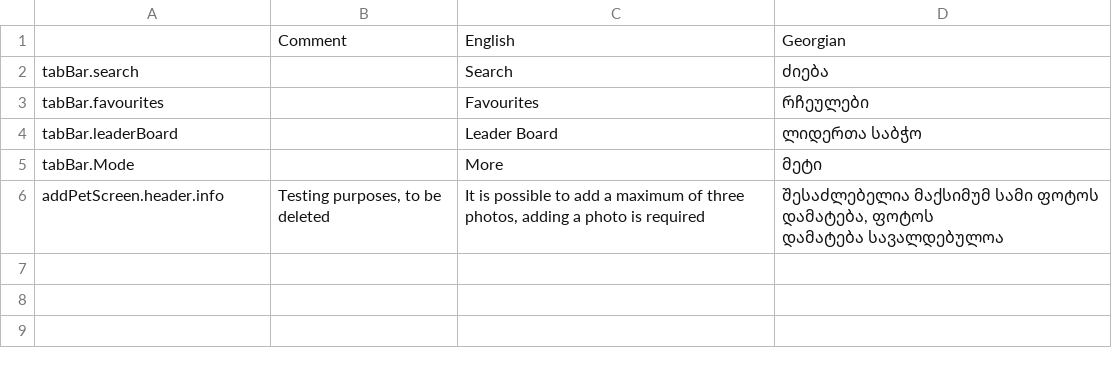
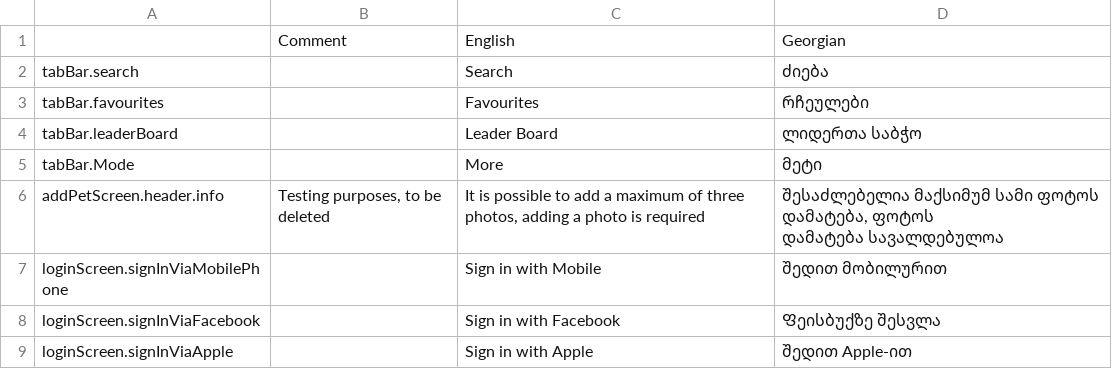
Before and after one commit to AnimealProject/animeal_iOS, a CSV file: animeal/res/sheet.csv, drawn as a sheet; the diff names each change by its address in the sheet, - before the commit and + after, or states it on an @@ line.

Commit message:
EPMEDU-584: Sign up page

```diff
--- a/animeal/res/sheet.csv
+++ b/animeal/res/sheet.csv
+row 7: loginScreen.signInViaMobilePhone |  | Sign in with Mobile | შედით მობილურით
+row 8: loginScreen.signInViaFacebook |  | Sign in with Facebook | Ფეისბუქზე შესვლა
+row 9: loginScreen.signInViaApple |  | Sign in with Apple | შედით Apple-ით
```
Also changed, not shown: 42 other files.
